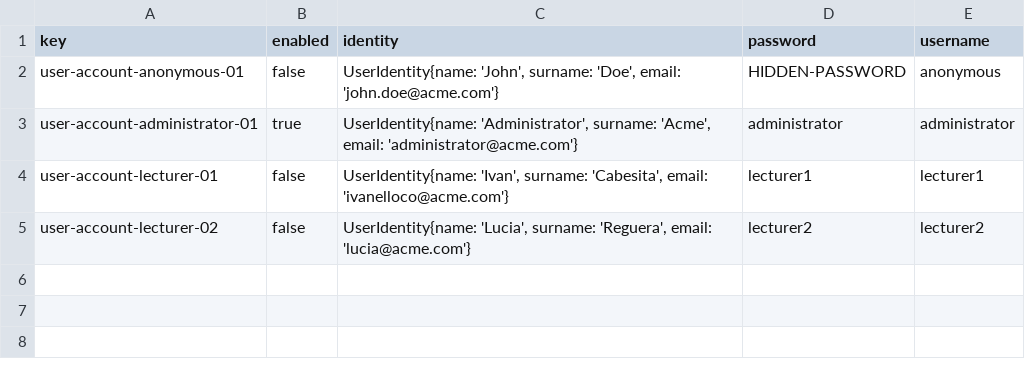
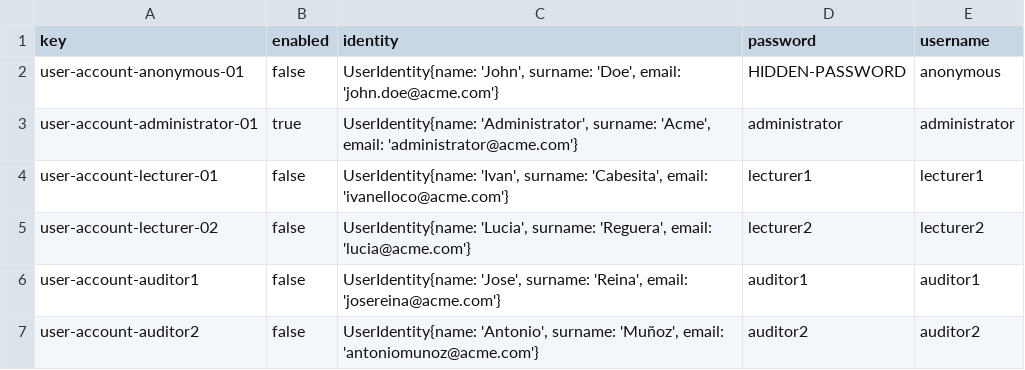
Before and after one commit to josrojrom1/C1.04.02, a CSV file: src/main/webapp/WEB-INF/resources/initial-data/user-account.csv, drawn as a sheet; the diff names each change by its address in the sheet, - before the commit and + after, or states it on an @@ line.

```diff
--- a/src/main/webapp/WEB-INF/resources/initial-data/user-account.csv
+++ b/src/main/webapp/WEB-INF/resources/initial-data/user-account.csv
+row 6: user-account-auditor1 | false | UserIdentity{name: 'Jose', surname: 'Reina', email: 'josereina@acme.com'} | auditor1 | auditor1
+row 7: user-account-auditor2 | false | UserIdentity{name: 'Antonio', surname: 'Muñoz', email: 'antoniomunoz@acme.com'} | auditor2 | auditor2
```
Also changed, not shown: 6 other files.
